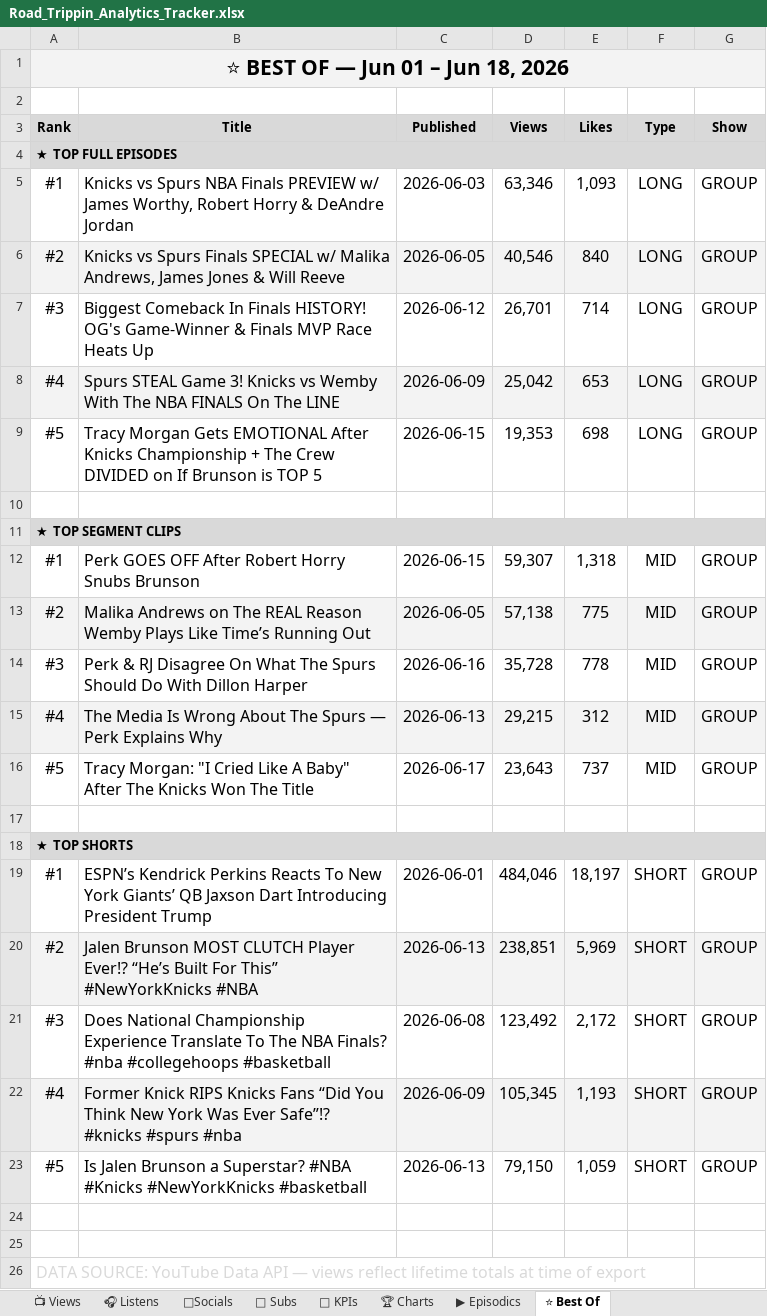
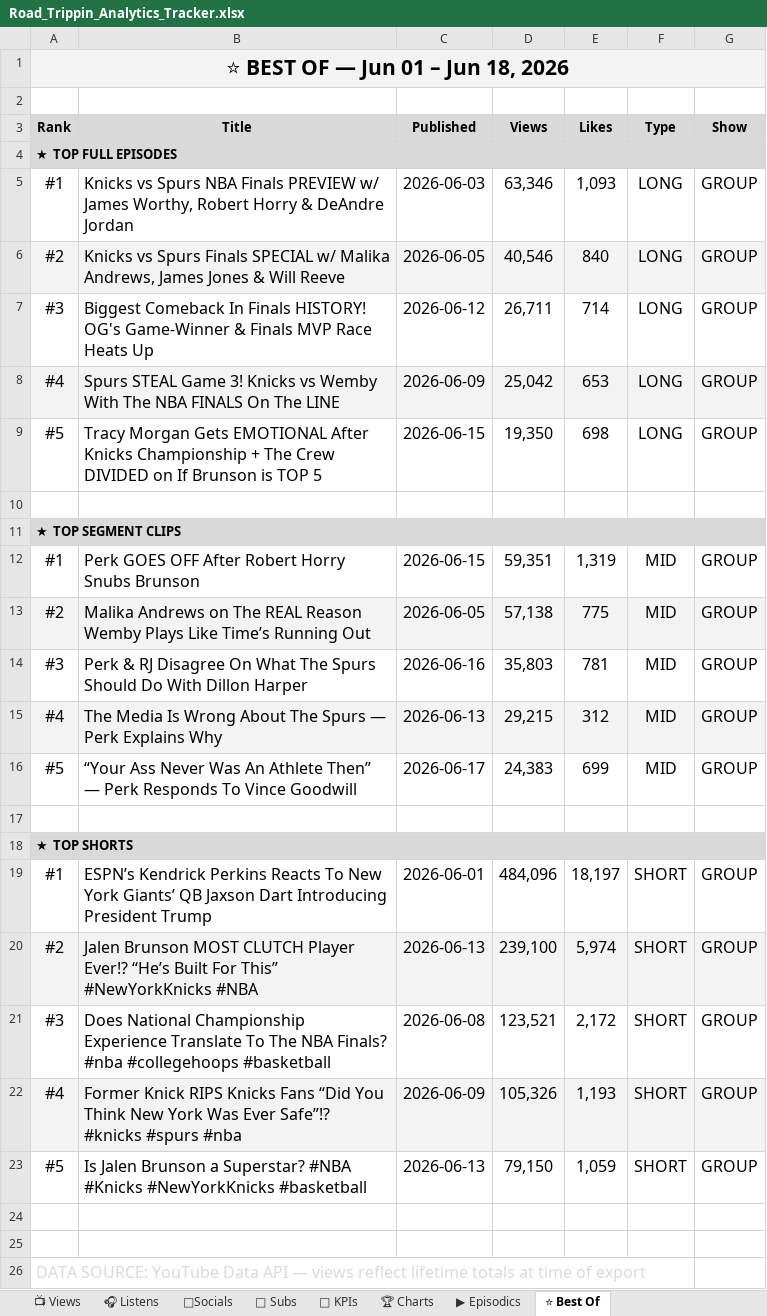
Before and after one commit to raindelaymedia/roadtrippin, an Excel workbook: master/shows/road_trippin/data/Road_Trippin_Analytics_Tracker.xlsx, sheet ⭐ Best Of, drawn as a sheet; values as stored, in another font and other column widths than the file's, no borders; the diff names each change by its address in the sheet, - before the commit and + after, or states it on an @@ line.

```diff
--- a/master/shows/road_trippin/data/Road_Trippin_Analytics_Tracker.xlsx (sheet ⭐ Best Of)
+++ b/master/shows/road_trippin/data/Road_Trippin_Analytics_Tracker.xlsx (sheet ⭐ Best Of)
-D7 (Views): 26,701
+D7 (Views): 26,711
-D9 (Views): 19,353
+D9 (Views): 19,350
-D12 (Views): 59,307
+D12 (Views): 59,351
-E12 (Likes): 1,318
+E12 (Likes): 1,319
-D14 (Views): 35,728
+D14 (Views): 35,803
-E14 (Likes): 778
+E14 (Likes): 781
-B16 (Title): Tracy Morgan: "I Cried Like A Baby" After The Knicks Won The Title
+B16 (Title): “Your Ass Never Was An Athlete Then” — Perk Responds To Vince Goodwill
-D16 (Views): 23,643
+D16 (Views): 24,383
-E16 (Likes): 737
+E16 (Likes): 699
-D19 (Views): 484,046
+D19 (Views): 484,096
-D20 (Views): 238,851
+D20 (Views): 239,100
-E20 (Likes): 5,969
+E20 (Likes): 5,974
-D21 (Views): 123,492
+D21 (Views): 123,521
-D22 (Views): 105,345
+D22 (Views): 105,326
```
Also changed, not shown: 4 other files.
